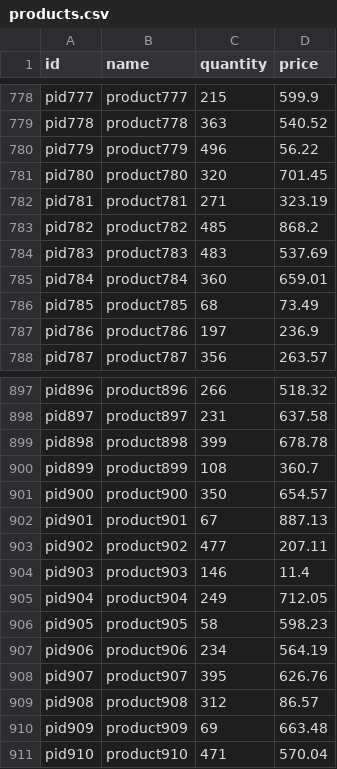
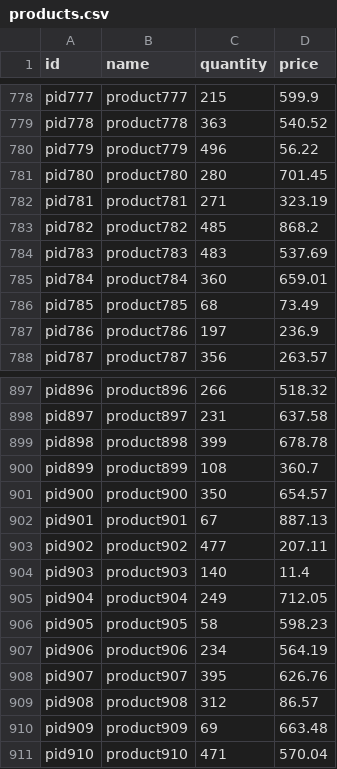
Before and after one commit to sumanpitla/ecommerce_transaction_iith, a CSV file: products.csv, drawn as a sheet; only a part is shown, gaps mark what is left out; the diff covers the shown part only.

```diff
--- a/products.csv
+++ b/products.csv
@@ -780,3 +780,3 @@ pid778,product778,363,540.52
 pid779,product779,496,56.22
-pid780,product780,320,701.45
+pid780,product780,280,701.45
 pid781,product781,271,323.19
@@ -903,3 +903,3 @@ pid901,product901,67,887.13
 pid902,product902,477,207.11
-pid903,product903,146,11.4
+pid903,product903,140,11.4
 pid904,product904,249,712.05
```
Also changed, not shown: 5 edited cells elsewhere in this file, orders.csv, 10 other files.
